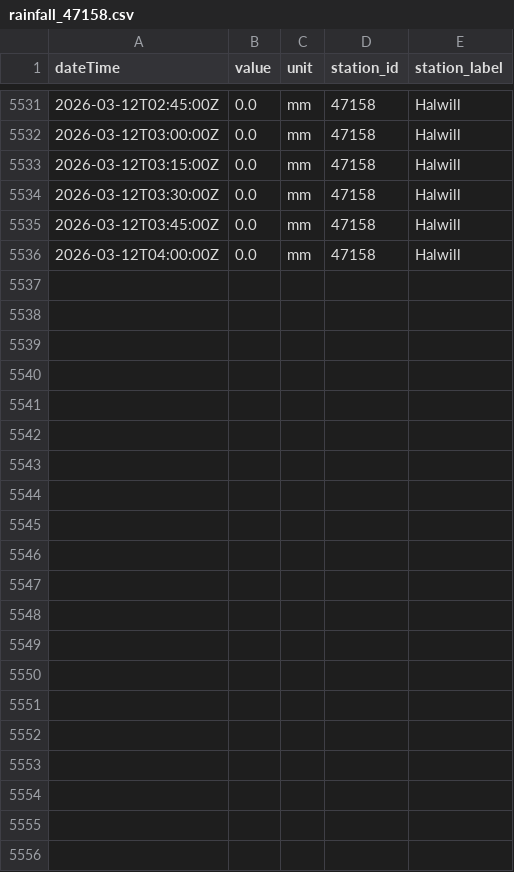
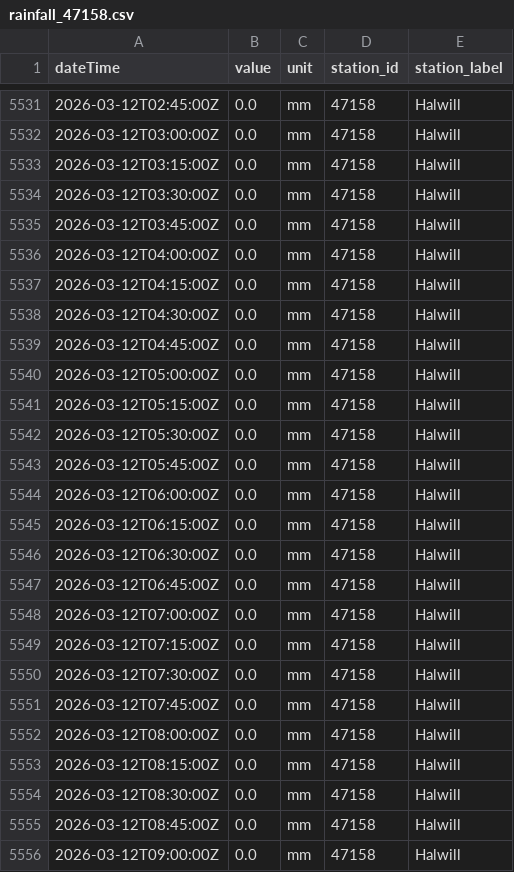
Before and after one commit to aallan/floodwatch, a CSV file: data/rainfall_47158.csv, drawn as a sheet; only a part is shown, gaps mark what is left out; the diff names each change by its address in the sheet, - before the commit and + after, or states it on an @@ line.

```diff
--- a/data/rainfall_47158.csv
+++ b/data/rainfall_47158.csv
+row 5537: 2026-03-12T04:15:00Z | 0.0 | mm | 47158 | Halwill
+row 5538: 2026-03-12T04:30:00Z | 0.0 | mm | 47158 | Halwill
+row 5539: 2026-03-12T04:45:00Z | 0.0 | mm | 47158 | Halwill
+row 5540: 2026-03-12T05:00:00Z | 0.0 | mm | 47158 | Halwill
+row 5541: 2026-03-12T05:15:00Z | 0.0 | mm | 47158 | Halwill
+row 5542: 2026-03-12T05:30:00Z | 0.0 | mm | 47158 | Halwill
+row 5543: 2026-03-12T05:45:00Z | 0.0 | mm | 47158 | Halwill
+row 5544: 2026-03-12T06:00:00Z | 0.0 | mm | 47158 | Halwill
+row 5545: 2026-03-12T06:15:00Z | 0.0 | mm | 47158 | Halwill
+row 5546: 2026-03-12T06:30:00Z | 0.0 | mm | 47158 | Halwill
+row 5547: 2026-03-12T06:45:00Z | 0.0 | mm | 47158 | Halwill
+row 5548: 2026-03-12T07:00:00Z | 0.0 | mm | 47158 | Halwill
+row 5549: 2026-03-12T07:15:00Z | 0.0 | mm | 47158 | Halwill
+row 5550: 2026-03-12T07:30:00Z | 0.0 | mm | 47158 | Halwill
+row 5551: 2026-03-12T07:45:00Z | 0.0 | mm | 47158 | Halwill
+row 5552: 2026-03-12T08:00:00Z | 0.0 | mm | 47158 | Halwill
+row 5553: 2026-03-12T08:15:00Z | 0.0 | mm | 47158 | Halwill
+row 5554: 2026-03-12T08:30:00Z | 0.0 | mm | 47158 | Halwill
+row 5555: 2026-03-12T08:45:00Z | 0.0 | mm | 47158 | Halwill
+row 5556: 2026-03-12T09:00:00Z | 0.0 | mm | 47158 | Halwill
```
Also changed, not shown: data/level_50115_woodleigh.csv, data/rainfall_45183.csv.
